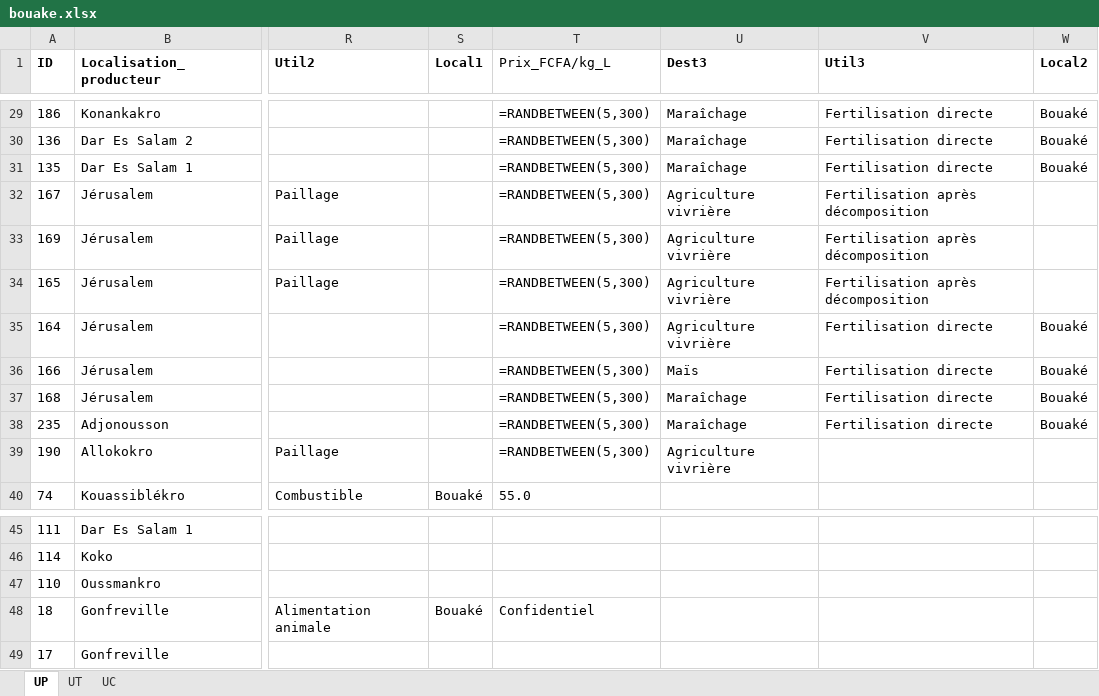
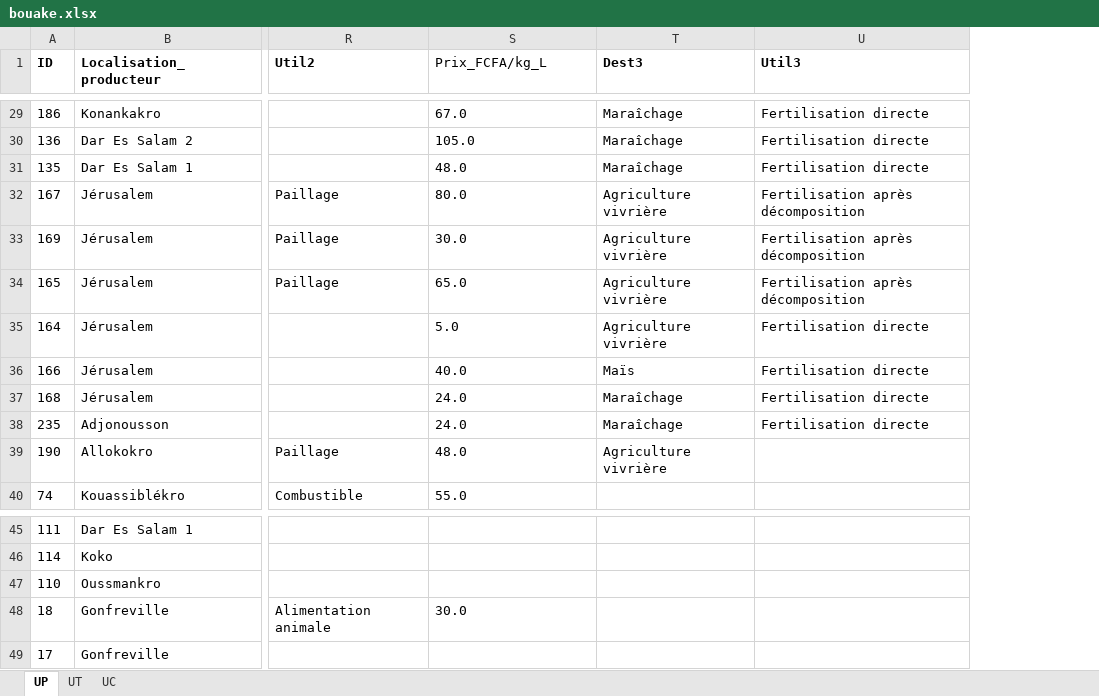
Before and after one commit to diabagateyaya/PFE_YAYA_2024, an Excel workbook: analyse_donnees/DB/bouake.xlsx, sheet UP, drawn as a sheet; only a part is shown, gaps mark what is left out; values as stored, in another font and other column widths than the file's, no borders; formulas without a stored value are shown as written; table styles not drawn; removed rows and columns are numbered as before the commit, all else as after; the diff covers the shown part only; the diff names each change by its address in the sheet, - before the commit and + after, or states it on an @@ line.

```diff
--- a/analyse_donnees/DB/bouake.xlsx (sheet UP)
+++ b/analyse_donnees/DB/bouake.xlsx (sheet UP)
-column S (Local1), row 40: Bouaké; row 48: Bouaké
-column W (Local2), rows 29-38: Bouaké | Bouaké | Bouaké |  |  |  | Bouaké | Bouaké | Bouaké | Bouaké
-S29 (Prix_FCFA/kg_L): =RANDBETWEEN(5,300)
+S29 (Prix_FCFA/kg_L): 67.0
-S30 (Prix_FCFA/kg_L): =RANDBETWEEN(5,300)
+S30 (Prix_FCFA/kg_L): 105.0
-S31 (Prix_FCFA/kg_L): =RANDBETWEEN(5,300)
+S31 (Prix_FCFA/kg_L): 48.0
-S32 (Prix_FCFA/kg_L): =RANDBETWEEN(5,300)
+S32 (Prix_FCFA/kg_L): 80.0
-S33 (Prix_FCFA/kg_L): =RANDBETWEEN(5,300)
+S33 (Prix_FCFA/kg_L): 30.0
-S34 (Prix_FCFA/kg_L): =RANDBETWEEN(5,300)
+S34 (Prix_FCFA/kg_L): 65.0
-S35 (Prix_FCFA/kg_L): =RANDBETWEEN(5,300)
+S35 (Prix_FCFA/kg_L): 5.0
-S36 (Prix_FCFA/kg_L): =RANDBETWEEN(5,300)
+S36 (Prix_FCFA/kg_L): 40.0
-S37:S38 (Prix_FCFA/kg_L): =RANDBETWEEN(5,300)
+S37:S38 (Prix_FCFA/kg_L): 24.0
-S39 (Prix_FCFA/kg_L): =RANDBETWEEN(5,300)
+S39 (Prix_FCFA/kg_L): 48.0
-S48 (Prix_FCFA/kg_L): Confidentiel
+S48 (Prix_FCFA/kg_L): 30.0
```
Also changed, not shown: 49 edited cells elsewhere in this sheet, sheet UT, sheet UC, analyse_donnees/DB/korhogo.xlsx, 29 other files.
